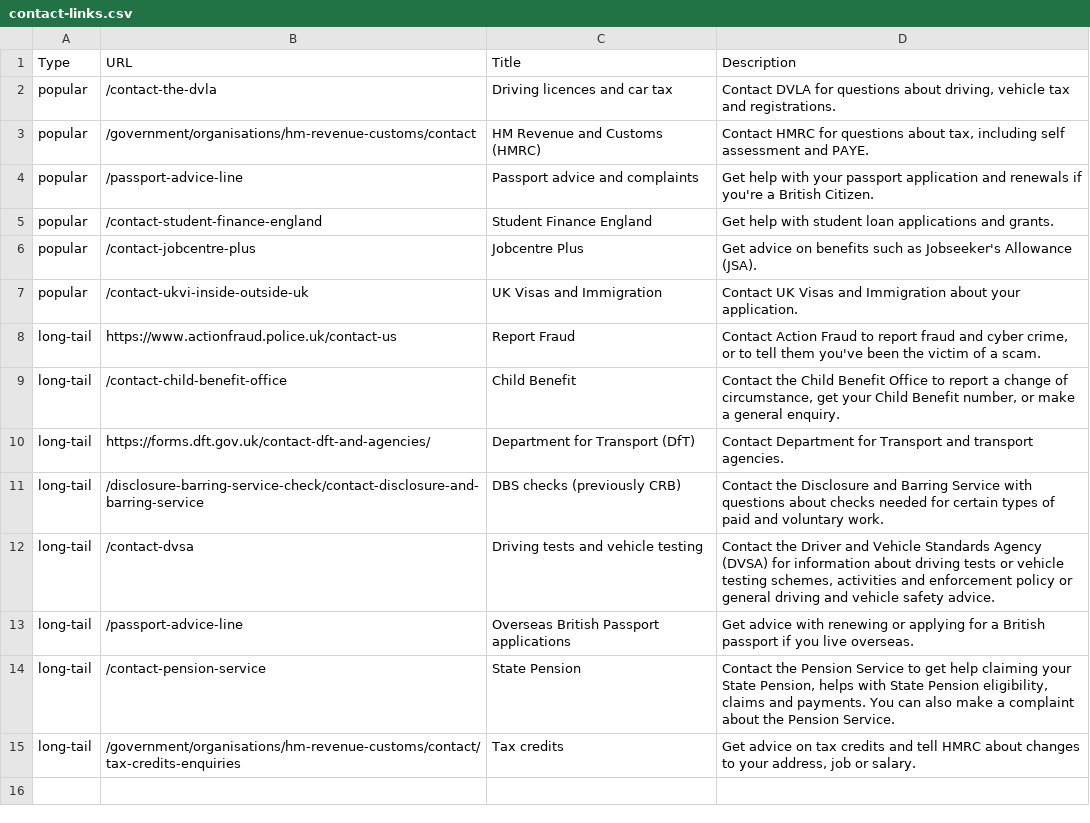
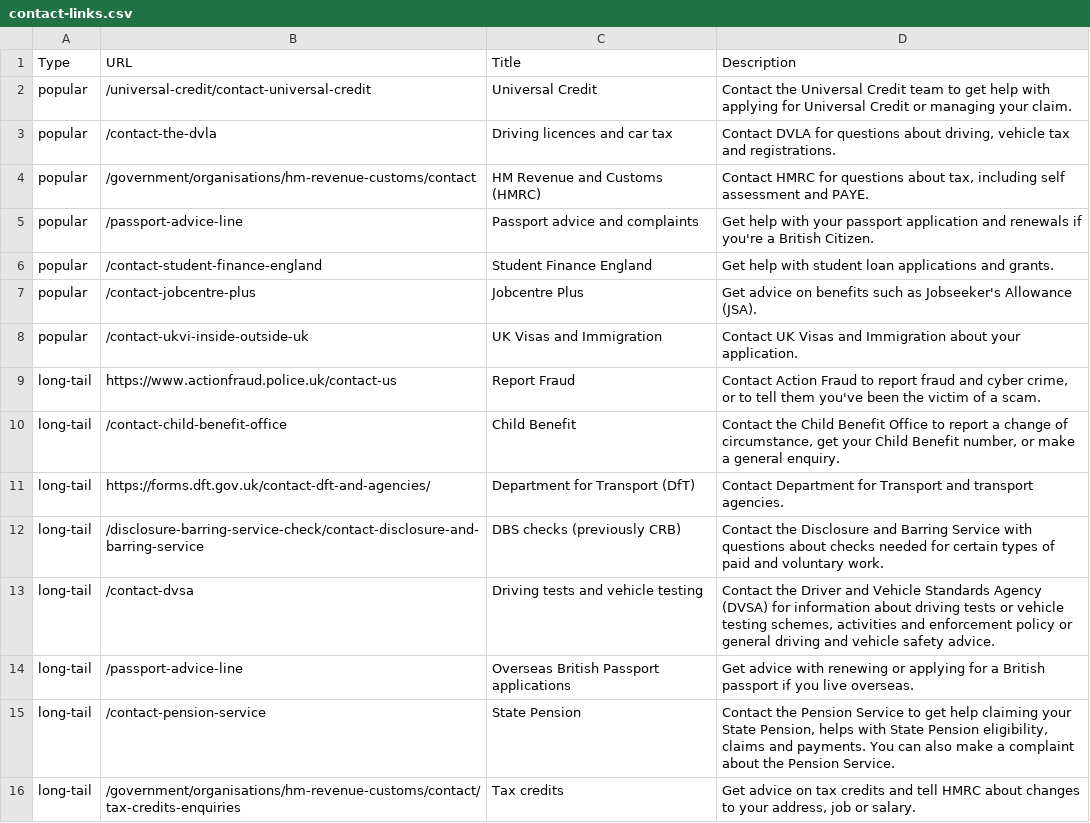
Before and after one commit to alphagov/feedback, a CSV file: config/contact-links.csv, drawn as a sheet; the diff names each change by its address in the sheet, - before the commit and + after, or states it on an @@ line.

Commit message:
Add Universal Credit contact details
DWP wanted a link to their Universal Credit contact details in order to reduce the number of questions going directly to DWP or GDS rather than the Universal Credit team.

https://govuk.zendesk.com/agent/tickets/4677971
https://trello.com/c/37pEVN7A/3602-add-universal-credit-to-find-contact-details-for-services-page

```diff
--- a/config/contact-links.csv
+++ b/config/contact-links.csv
+row 2: popular | /universal-credit/contact-universal-credit | Universal Credit | Contact the Universal Credit team to get help with applying for Universal Credit or managing your claim.
```
